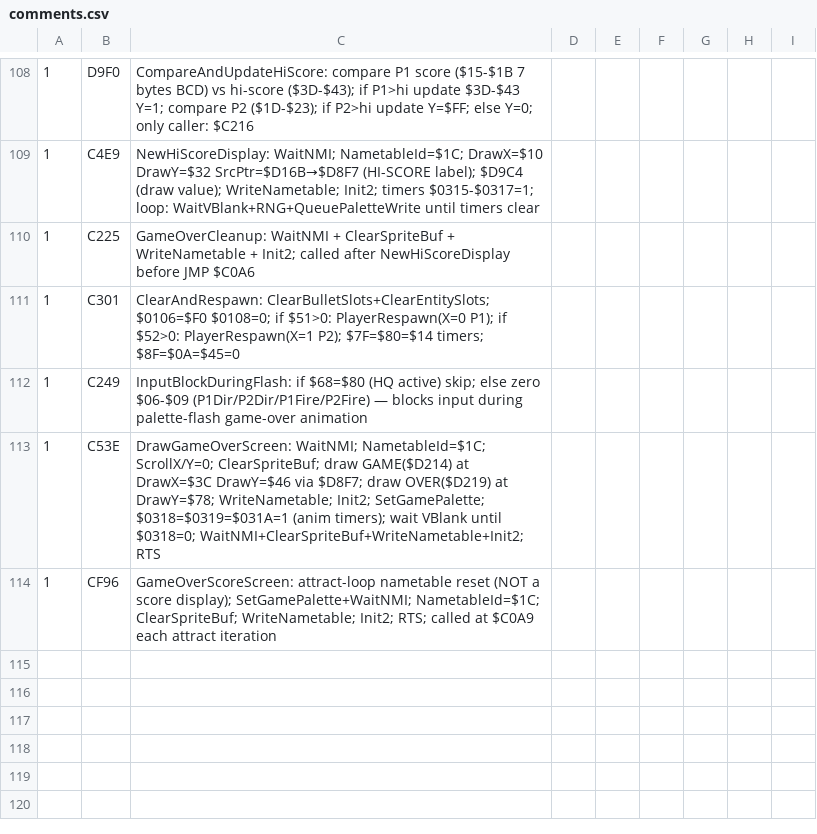
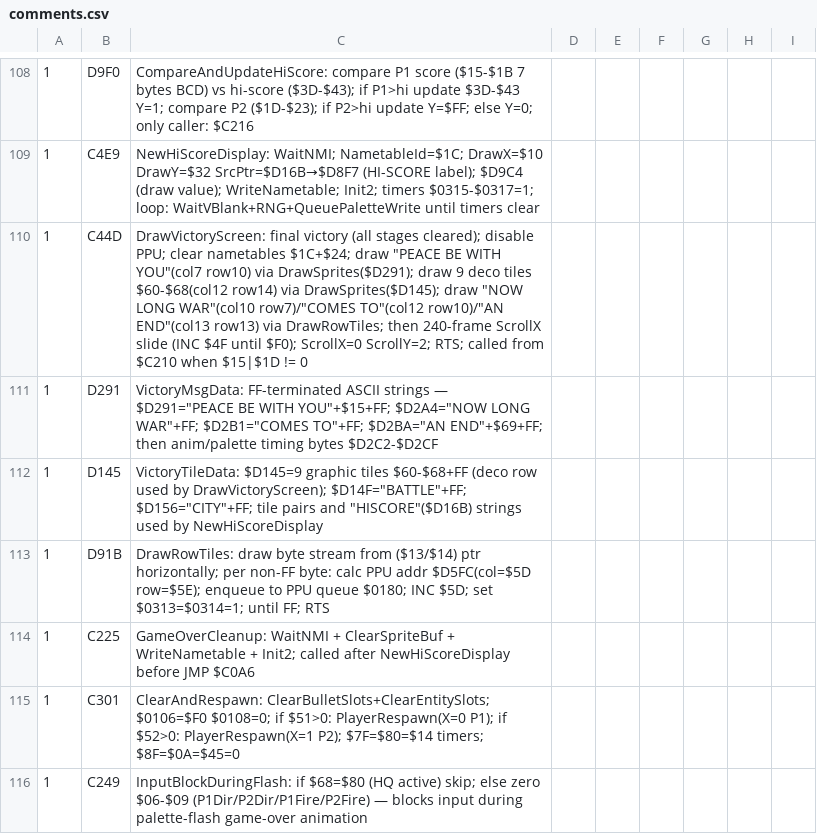
Before and after one commit to vgrichina/battlecity, a CSV file: comments.csv, drawn as a sheet; only a part is shown, gaps mark what is left out; the shorter side is filled out with more unchanged rows; the diff names each change by its address in the sheet, - before the commit and + after, or states it on an @@ line.

Commit message:
RE loop session 2: Disassemble DrawVictoryScreen ($C44D) — full sequence confirmed; called from $C210 when $15|$1D ≠ 0 (enemies still on field at game over); clear nametables $1C+$24; draw "PEACE BE WITH YOU" (DrawSprites from $D291, col7 row10) + 9 deco tiles $60-$68 (DrawSprites from $D145, col12 row14); draw "NOW LONG WAR"/$D2A4, "COMES TO"/$D2B1, "AN END"/$D2BA via DrawRowTiles ($D91B); then 240-frame ScrollX slide (INC $4F until $F0); ScrollX=0 ScrollY=2; hide sprites; RTS

```diff
--- a/comments.csv
+++ b/comments.csv
+row 110: 1 | C44D | DrawVictoryScreen: final victory (all stages cleared); disable PPU; clear nametables $1C+$24; draw "PEACE BE WITH YOU"(col7 row10) via DrawSprites($D291); draw 9 deco tiles $60-$68(col12 row14) via DrawSprites($D145); draw "NOW LONG WAR"(col10 row7)/"COMES TO"(col12 row10)/"AN END"(col13 row13) via DrawRowTiles; then 240-frame ScrollX slide (INC $4F until $F0); ScrollX=0 ScrollY=2; RTS; called from $C210 when $15|$1D != 0
+row 111: 1 | D291 | VictoryMsgData: FF-terminated ASCII strings — $D291="PEACE BE WITH YOU"+$15+FF; $D2A4="NOW LONG WAR"+FF; $D2B1="COMES TO"+FF; $D2BA="AN END"+$69+FF; then anim/palette timing bytes $D2C2-$D2CF
+row 112: 1 | D145 | VictoryTileData: $D145=9 graphic tiles $60-$68+FF (deco row used by DrawVictoryScreen); $D14F="BATTLE"+FF; $D156="CITY"+FF; tile pairs and "HISCORE"($D16B) strings used by NewHiScoreDisplay
+row 113: 1 | D91B | DrawRowTiles: draw byte stream from ($13/$14) ptr horizontally; per non-FF byte: calc PPU addr $D5FC(col=$5D row=$5E); enqueue to PPU queue $0180; INC $5D; set $0313=$0314=1; until FF; RTS
```
Also changed, not shown: labels.csv, 1 other file.
